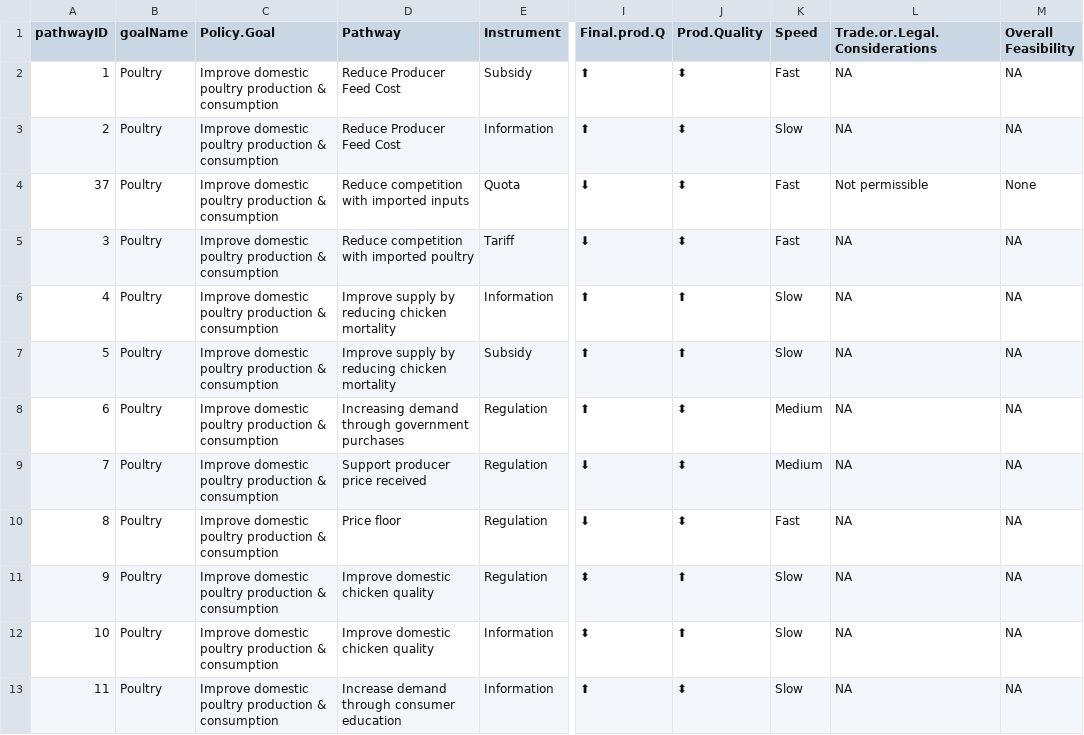
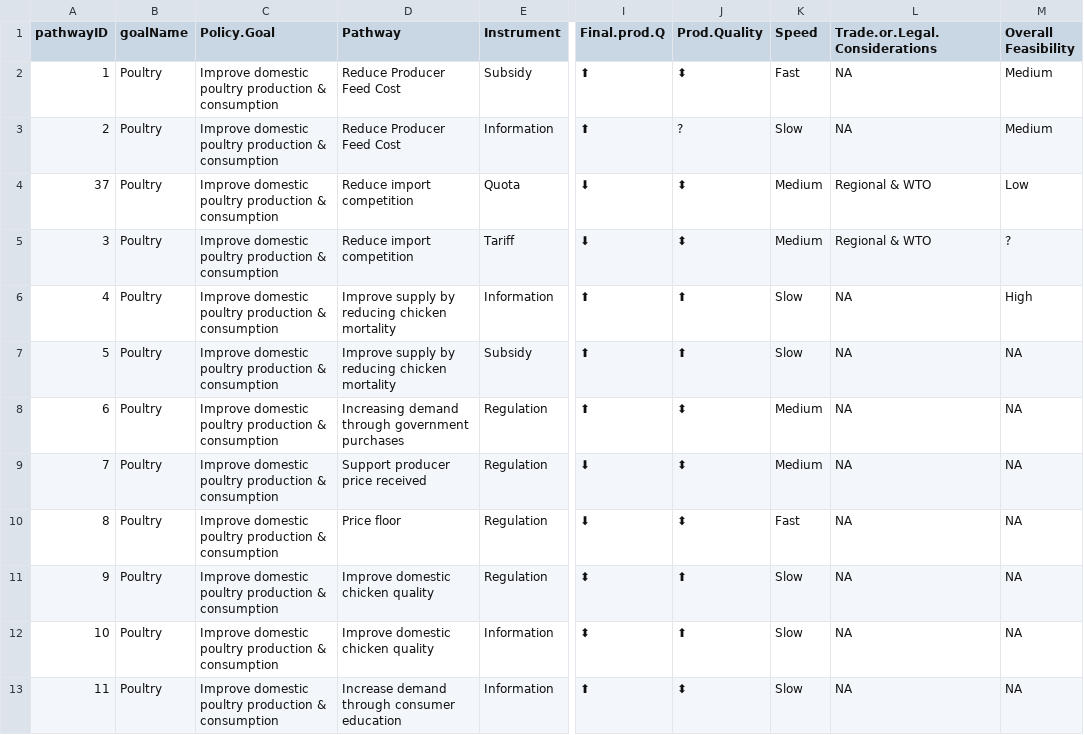
Before and after one commit to EvansSchoolPolicyAnalysisAndResearch/50x30_AQP, a CSV file: agquery/Update/_archive/Policy_Pathways.csv, drawn as a sheet; only a part is shown, gaps mark what is left out; the diff names each change by its address in the sheet, - before the commit and + after, or states it on an @@ line.

Commit message:
Update to improve flexibility in the policy pathways table, moved source file to xlsx to fix character encoding issue.

```diff
--- a/agquery/Update/_archive/Policy_Pathways.csv
+++ b/agquery/Update/_archive/Policy_Pathways.csv
-M2:M3 (Overall Feasibility): NA
+M2:M3 (Overall Feasibility): Medium
-J3 (Prod.Quality): ⬍
+J3 (Prod.Quality): ?
-D4 (Pathway): Reduce competition with imported inputs
+D4 (Pathway): Reduce import competition
-K4:K5 (Speed): Fast
+K4:K5 (Speed): Medium
-L4 (Trade.or.Legal.Considerations): Not permissible
+L4 (Trade.or.Legal.Considerations): Regional & WTO
-M4 (Overall Feasibility): None
+M4 (Overall Feasibility): Low
-D5 (Pathway): Reduce competition with imported poultry
+D5 (Pathway): Reduce import competition
-L5 (Trade.or.Legal.Considerations): NA
+L5 (Trade.or.Legal.Considerations): Regional & WTO
-M5 (Overall Feasibility): NA
+M5 (Overall Feasibility): ?
-M6 (Overall Feasibility): NA
+M6 (Overall Feasibility): High
```
Also changed, not shown: 4 other files.
